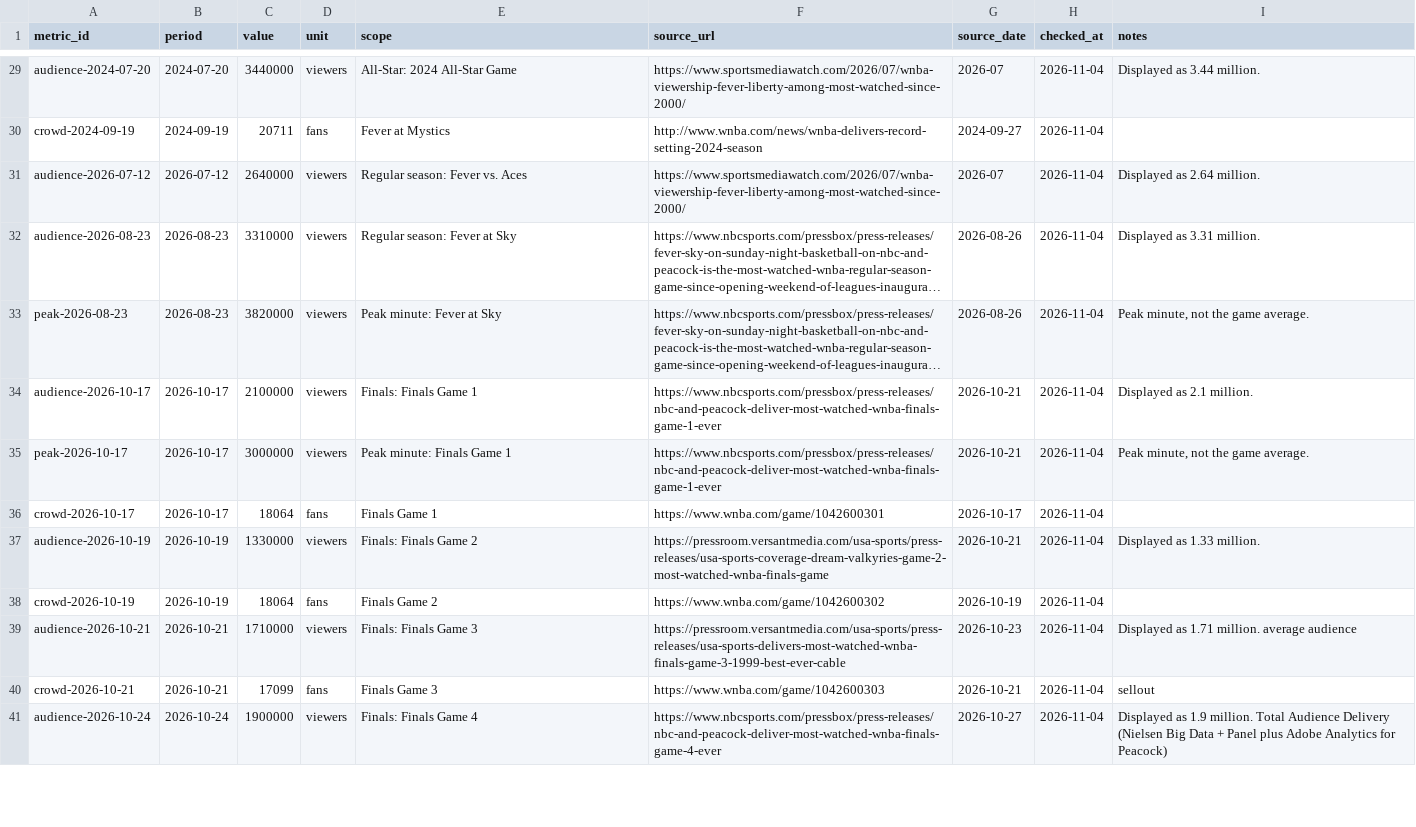
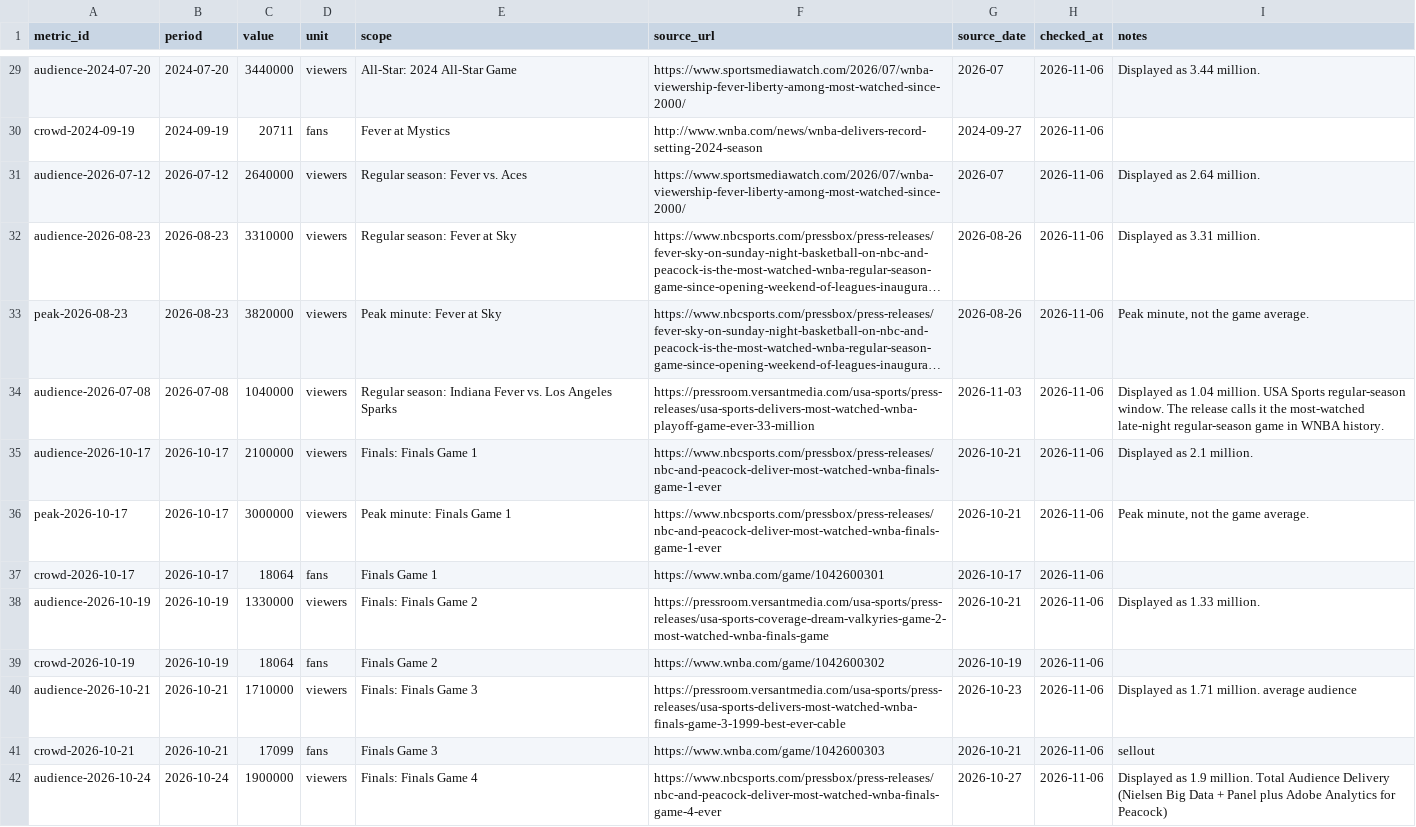
Before and after one commit to ryanmoalemi/fullcourtbuckets, a CSV file: wnba/viewership-attendance/viewership-attendance.csv, drawn as a sheet; only a part is shown, gaps mark what is left out; long unchanged cells end in …; addresses are those after the commit; the diff covers the shown part only; the diff names each change by its address in the sheet, - before the commit and + after, or states it on an @@ line.

```diff
--- a/wnba/viewership-attendance/viewership-attendance.csv
+++ b/wnba/viewership-attendance/viewership-attendance.csv
-H29:H33 (checked_at): 2026-11-04
+H29:H33 (checked_at): 2026-11-06
+row 34: audience-2026-07-08 | 2026-07-08 | 1040000 | viewers | Regular season: Indiana Fever vs. Los Angeles Sparks | https://pressroom.versantmedia.com/usa-sports/press-releases/usa-sports-delivers-most-watched-wnba-playoff-game-ever-33-million | 2026-11-03 | 2026-11-06 | Displayed as 1.04 million. USA Sports regular-season window. The release calls it the most-watched late-night regular-season game in WNBA history.
-H35:H42 (checked_at): 2026-11-04
+H35:H42 (checked_at): 2026-11-06
```
Also changed, not shown: 6 added rows and 58 edited cells elsewhere in this file, 6 other files.
